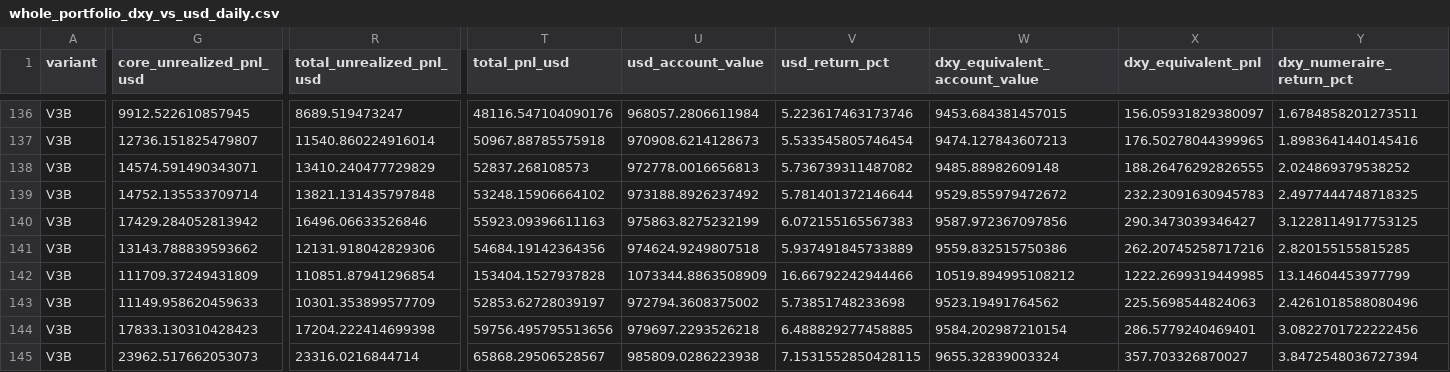
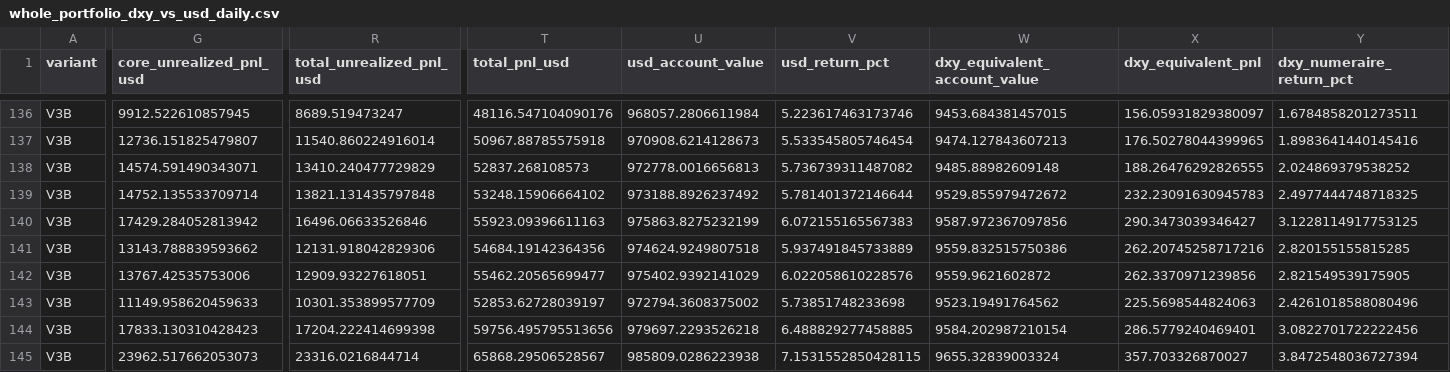
Before and after one commit to A44674928/Financial_Model_Records, a CSV file: data/whole_portfolio_dxy_vs_usd_daily.csv, drawn as a sheet; only a part is shown, gaps mark what is left out; the diff covers the shown part only; the diff names each change by its address in the sheet, - before the commit and + after, or states it on an @@ line.

```diff
--- a/data/whole_portfolio_dxy_vs_usd_daily.csv
+++ b/data/whole_portfolio_dxy_vs_usd_daily.csv
-G142 (core_unrealized_pnl_usd): 111709.37249431809
+G142 (core_unrealized_pnl_usd): 13767.42535753006
-R142 (total_unrealized_pnl_usd): 110851.87941296854
+R142 (total_unrealized_pnl_usd): 12909.93227618051
-T142 (total_pnl_usd): 153404.1527937828
+T142 (total_pnl_usd): 55462.20565699477
-U142 (usd_account_value): 1073344.8863508909
+U142 (usd_account_value): 975402.9392141029
-V142 (usd_return_pct): 16.66792242944466
+V142 (usd_return_pct): 6.022058610228576
-W142 (dxy_equivalent_account_value): 10519.894995108212
+W142 (dxy_equivalent_account_value): 9559.9621602872
-X142 (dxy_equivalent_pnl): 1222.2699319449985
+X142 (dxy_equivalent_pnl): 262.3370971239856
-Y142 (dxy_numeraire_return_pct): 13.14604453977799
+Y142 (dxy_numeraire_return_pct): 2.821549539175905
```
Also changed, not shown: 84 edited cells elsewhere in this file, data/dxy_currency_desk_sidecar_daily_20261024.csv, data/model_performance_daily.csv, 40 other files.
